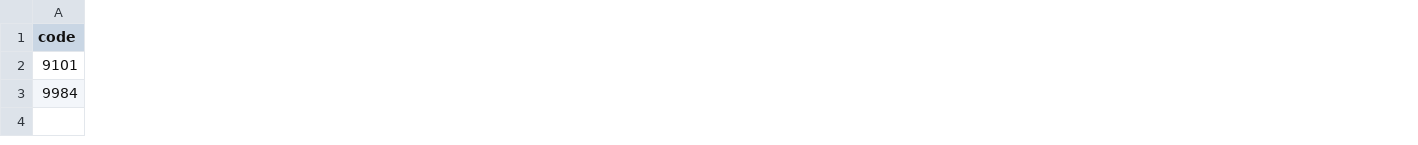
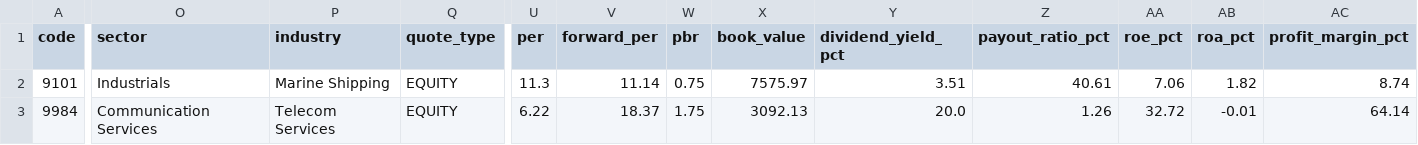
Before and after one commit to cosmos-invest/kabutane, a CSV file: history/2026-06-out.csv, drawn as a sheet; only a part is shown, gaps mark what is left out; the diff covers the shown part only; the diff names each change by its address in the sheet, - before the commit and + after, or states it on an @@ line.

```diff
--- a/history/2026-06-out.csv
+++ b/history/2026-06-out.csv
+column O (sector), rows 2-3: Industrials | Communication Services
+column P (industry), rows 2-3: Marine Shipping | Telecom Services
+column Q (quote_type), rows 2-3: EQUITY | EQUITY
+column U (per), rows 2-3: 11.3 | 6.22
+column V (forward_per), rows 2-3: 11.14 | 18.37
+column W (pbr), rows 2-3: 0.75 | 1.75
+column X (book_value), rows 2-3: 7575.97 | 3092.13
+column Y (dividend_yield_pct), rows 2-3: 3.51 | 20.0
+column Z (payout_ratio_pct), rows 2-3: 40.61 | 1.26
+column AA (roe_pct), rows 2-3: 7.06 | 32.72
+column AB (roa_pct), rows 2-3: 1.82 | -0.01
+column AC (profit_margin_pct), rows 2-3: 8.74 | 64.14
```
Also changed, not shown: 17 added columns and 2 edited cells elsewhere in this file, history/2023-11-out.csv, history/2023-12-out.csv, 37 other files.
